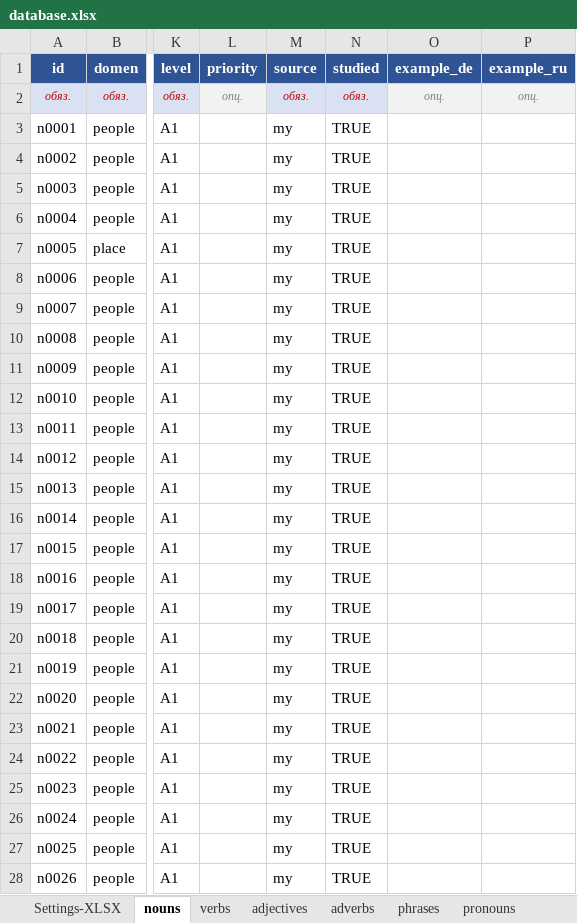
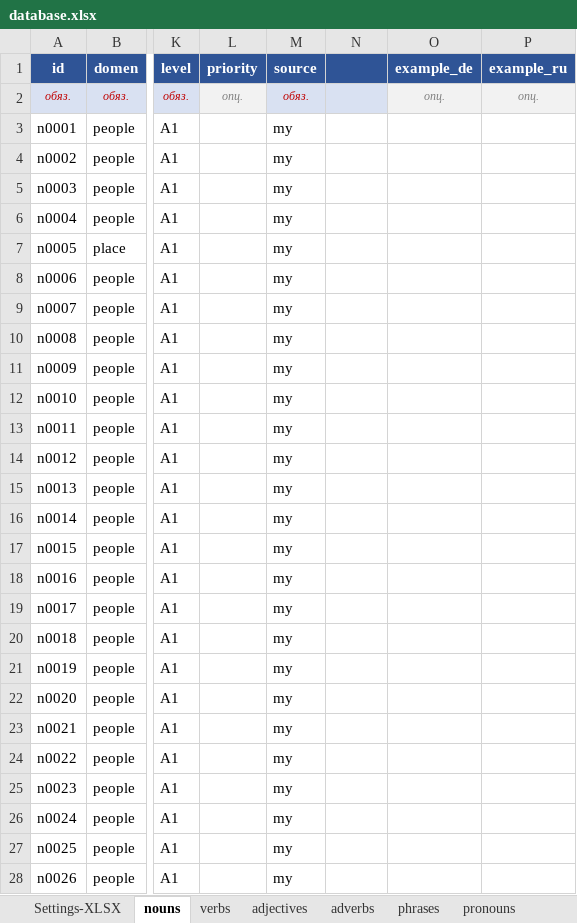
Before and after one commit to R4-studio/deutsch-tools, an Excel workbook: database.xlsx, sheet nouns, drawn as a sheet; only a part is shown, gaps mark what is left out; values as stored, in another font and other column widths than the file's, no borders; charts and pictures not drawn; the diff covers the shown part only; the diff names each change by its address in the sheet, - before the commit and + after, or states it on an @@ line.

```diff
--- a/database.xlsx (sheet nouns)
+++ b/database.xlsx (sheet nouns)
-N1: studied
+N1: (empty)
-N2: обяз.
+N2: (empty)
-N3:N28: TRUE
+N3:N28: (empty)
```
Also changed, not shown: 7 added rows and 392 edited cells elsewhere in this sheet, sheet verbs, sheet adjectives, sheet phrases, sheet rules, sheet Settings-XLSX, 2 other files.
